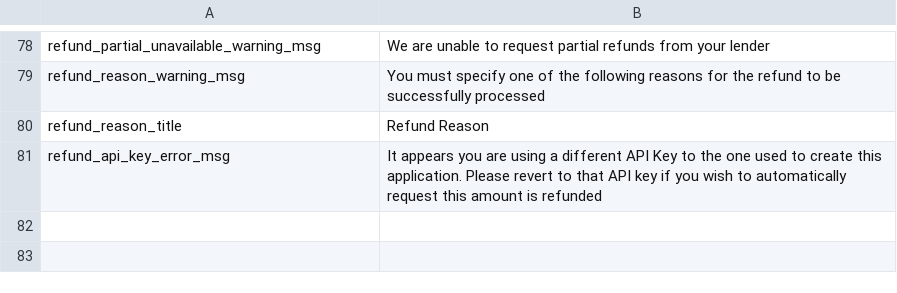
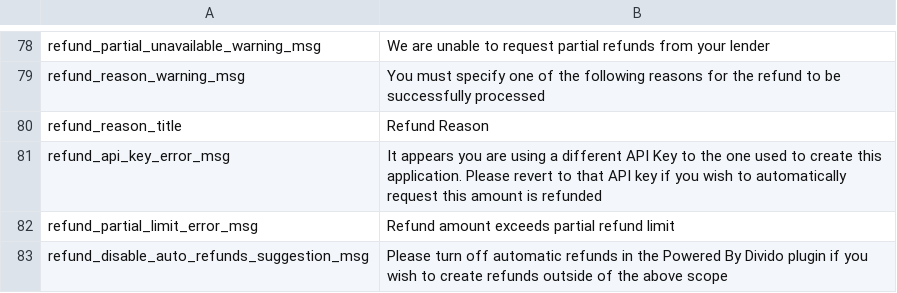
Before and after one commit to dividohq/finance-plugin-magento2, a CSV file: i18n/en_GB.csv, drawn as a sheet; only a part is shown, gaps mark what is left out.

```diff
--- a/i18n/en_GB.csv
+++ b/i18n/en_GB.csv
@@ -81 +81,3 @@
 "refund_api_key_error_msg","It appears you are using a different API Key to the one used to create this application. Please revert to that API key if you wish to automatically request this amount is refunded"
+"refund_partial_limit_error_msg","Refund amount exceeds partial refund limit"
+"refund_disable_auto_refunds_suggestion_msg","Please turn off automatic refunds in the Powered By Divido plugin if you wish to create refunds outside of the above scope"
```
Also changed, not shown: i18n/en_US.csv, 3 other files.
